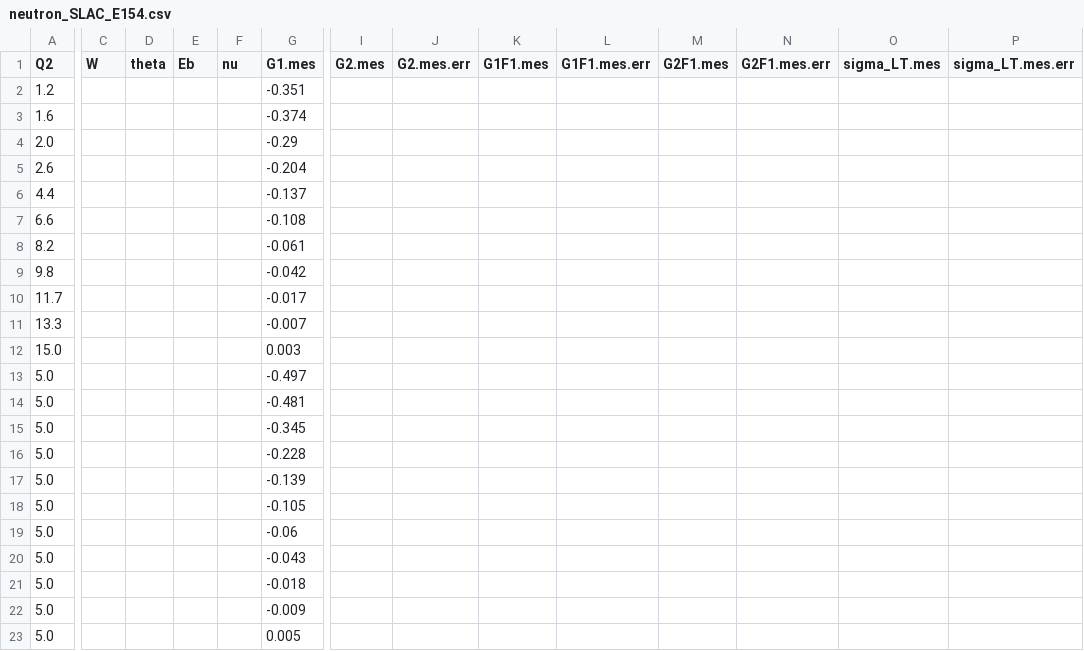
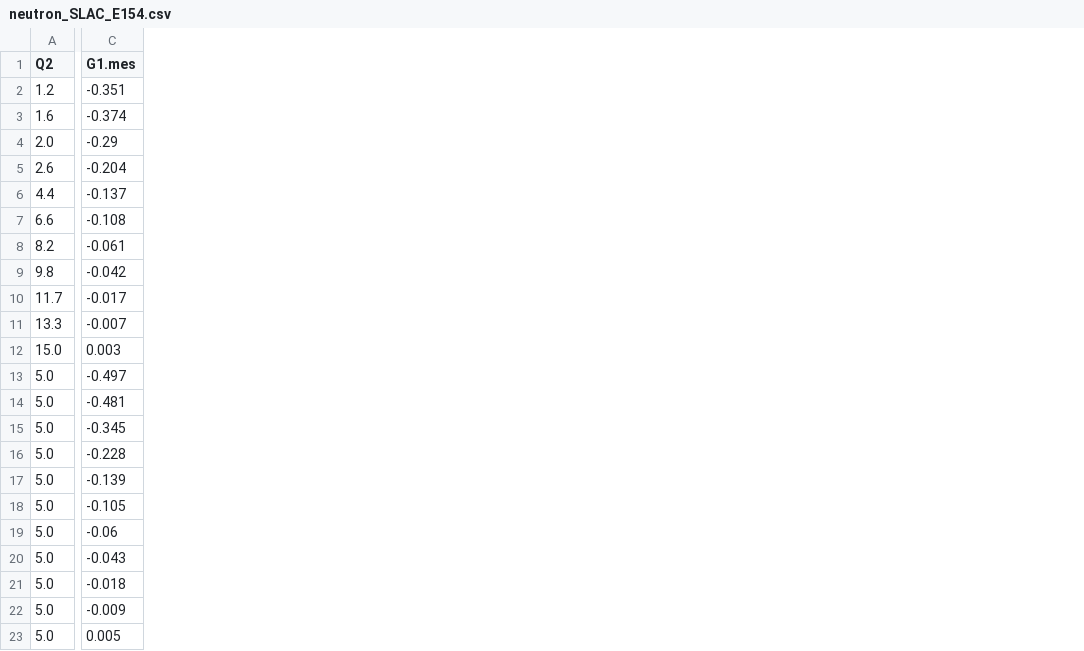
Before and after one commit to qnz3gx/sim.github.io, a CSV file: neutron_SLAC_E154.csv, drawn as a sheet; only a part is shown, gaps mark what is left out; the diff covers the shown part only; the diff names each change by its address in the sheet, - before the commit and + after, or states it on an @@ line.

```diff
--- a/neutron_SLAC_E154.csv
+++ b/neutron_SLAC_E154.csv
-column C (W), empty
-column D (theta), empty
-column E (Eb), empty
-column F (nu), empty
-column I (G2.mes), empty
-column J (G2.mes.err), empty
-column K (G1F1.mes), empty
-column L (G1F1.mes.err), empty
-column M (G2F1.mes), empty
-column N (G2F1.mes.err), empty
-column O (sigma_LT.mes), empty
-column P (sigma_LT.mes.err), empty
```
Also changed, not shown: 2 removed columns elsewhere in this file, NeutronData.csv, neutron_Flay.csv, 13 other files.
